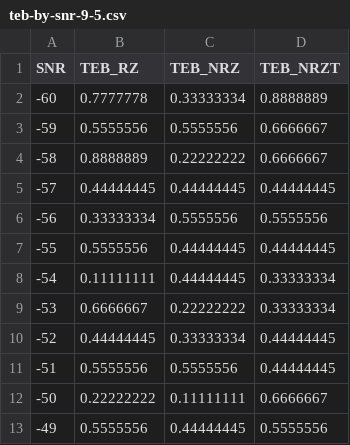
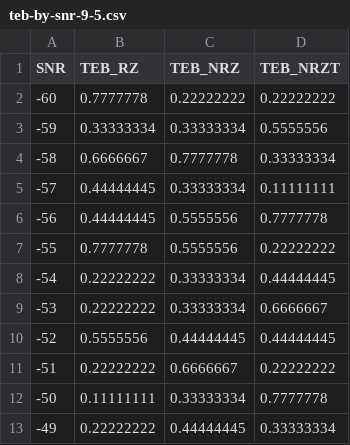
Before and after one commit to sapk-tb/SIT213, a CSV file: data/teb-by-snr-9-5.csv, drawn as a sheet; only a part is shown; the diff covers the shown part only.

```diff
--- a/data/teb-by-snr-9-5.csv
+++ b/data/teb-by-snr-9-5.csv
@@ -1,13 +1,13 @@
 SNR,TEB_RZ,TEB_NRZ,TEB_NRZT
--60,0.7777778,0.33333334,0.8888889
--59,0.5555556,0.5555556,0.6666667
--58,0.8888889,0.22222222,0.6666667
--57,0.44444445,0.44444445,0.44444445
--56,0.33333334,0.5555556,0.5555556
--55,0.5555556,0.44444445,0.44444445
--54,0.11111111,0.44444445,0.33333334
--53,0.6666667,0.22222222,0.33333334
--52,0.44444445,0.33333334,0.44444445
--51,0.5555556,0.5555556,0.44444445
--50,0.22222222,0.11111111,0.6666667
--49,0.5555556,0.44444445,0.5555556
+-60,0.7777778,0.22222222,0.22222222
+-59,0.33333334,0.33333334,0.5555556
+-58,0.6666667,0.7777778,0.33333334
+-57,0.44444445,0.33333334,0.11111111
+-56,0.44444445,0.5555556,0.7777778
+-55,0.7777778,0.5555556,0.22222222
+-54,0.22222222,0.33333334,0.44444445
+-53,0.22222222,0.33333334,0.6666667
+-52,0.5555556,0.44444445,0.44444445
+-51,0.22222222,0.6666667,0.22222222
+-50,0.11111111,0.33333334,0.7777778
+-49,0.22222222,0.44444445,0.33333334
```
Also changed, not shown: 118 edited cells elsewhere in this file, data/teb-by-snr-9-15.csv, data/teb-by-snr-9-3.csv, 33 other files.
